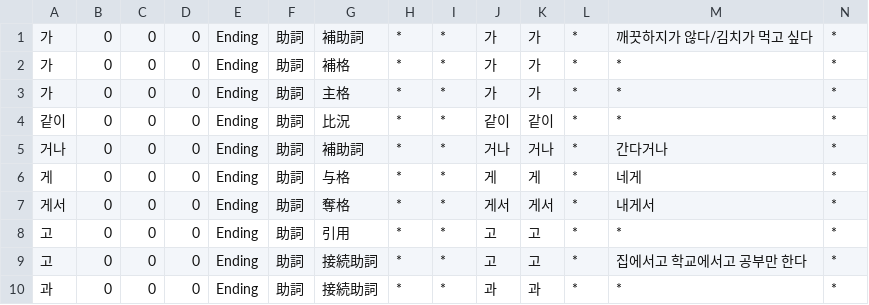
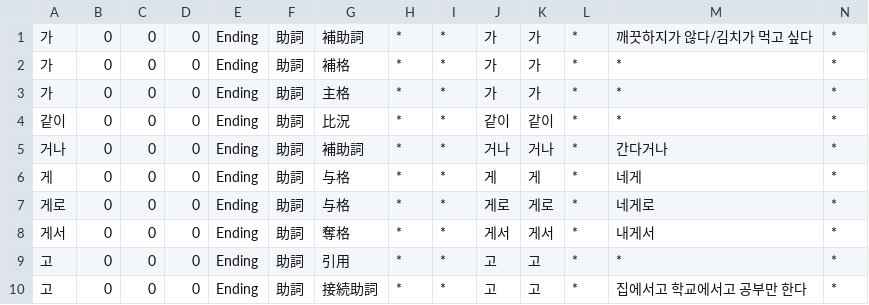
Before and after one commit to okikirmui/handic, a CSV file: seed/Ending.Particle.csv, drawn as a sheet; only a part is shown; the shorter side is filled out with more unchanged rows; rows hold the shown columns only; the diff names each change by its address in the sheet, - before the commit and + after, or states it on an @@ line.

```diff
--- a/seed/Ending.Particle.csv
+++ b/seed/Ending.Particle.csv
+row 7: 게로 | 0 | 0 | 0 | Ending | 助詞 | 与格 | * | * | 게로 | 게로 | * | 네게로 | *
```
Also changed, not shown: seed/Adverb.csv, seed/Ending.csv, 3 other files.
